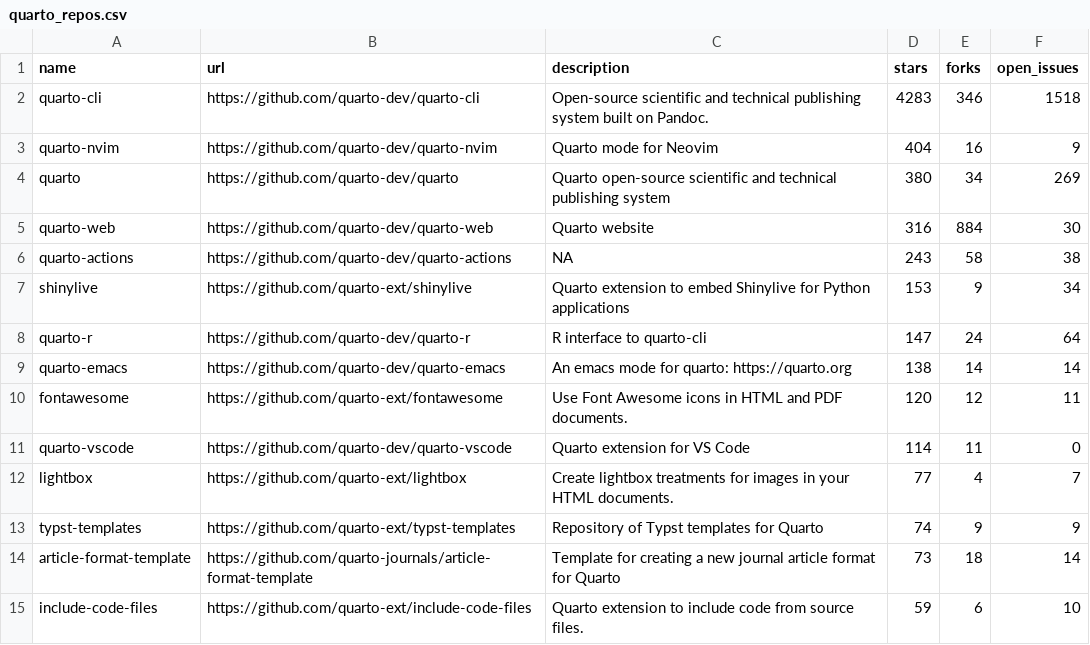
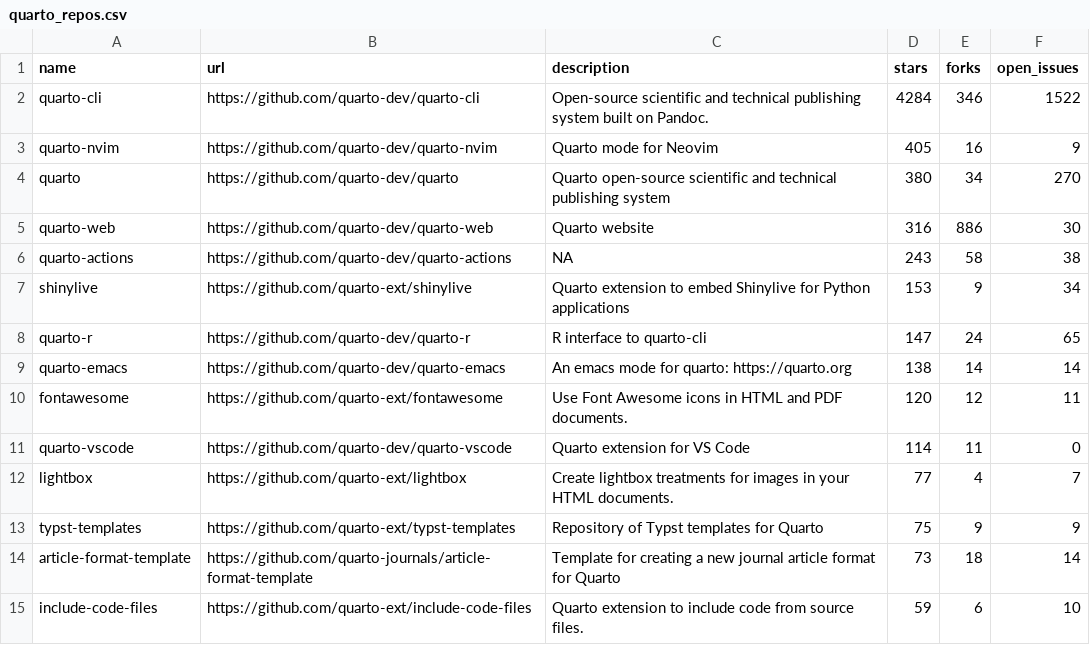
Before and after one commit to phddmmpy/quarto-repo, a CSV file: 01-monitoring-quarto-repos/quarto_repos.csv, drawn as a sheet; only a part is shown.

```diff
--- a/01-monitoring-quarto-repos/quarto_repos.csv
+++ b/01-monitoring-quarto-repos/quarto_repos.csv
@@ -1,9 +1,9 @@
 name,url,description,stars,forks,open_issues
-quarto-cli,https://github.com/quarto-dev/quarto-cli,Open-source scientific and technical publishing system built on Pandoc.,4283,346,1518
-quarto-nvim,https://github.com/quarto-dev/quarto-nvim,Quarto mode for Neovim,404,16,9
-quarto,https://github.com/quarto-dev/quarto,Quarto open-source scientific and technical publishing system,380,34,269
-quarto-web,https://github.com/quarto-dev/quarto-web,Quarto website,316,884,30
+quarto-cli,https://github.com/quarto-dev/quarto-cli,Open-source scientific and technical publishing system built on Pandoc.,4284,346,1522
+quarto-nvim,https://github.com/quarto-dev/quarto-nvim,Quarto mode for Neovim,405,16,9
+quarto,https://github.com/quarto-dev/quarto,Quarto open-source scientific and technical publishing system,380,34,270
+quarto-web,https://github.com/quarto-dev/quarto-web,Quarto website,316,886,30
 quarto-actions,https://github.com/quarto-dev/quarto-actions,NA,243,58,38
 shinylive,https://github.com/quarto-ext/shinylive,Quarto extension to embed Shinylive for Python applications,153,9,34
-quarto-r,https://github.com/quarto-dev/quarto-r,R interface to quarto-cli,147,24,64
+quarto-r,https://github.com/quarto-dev/quarto-r,R interface to quarto-cli,147,24,65
 quarto-emacs,https://github.com/quarto-dev/quarto-emacs,An emacs mode for quarto: https://quarto.org,138,14,14
@@ -12,3 +12,3 @@ quarto-vscode,https://github.com/quarto-dev/quarto-vscode,Quarto extension for V
 lightbox,https://github.com/quarto-ext/lightbox,Create lightbox treatments for images in your HTML documents.,77,4,7
-typst-templates,https://github.com/quarto-ext/typst-templates,Repository of Typst templates for Quarto,74,9,9
+typst-templates,https://github.com/quarto-ext/typst-templates,Repository of Typst templates for Quarto,75,9,9
 article-format-template,https://github.com/quarto-journals/article-format-template,Template for creating a new journal article format for Quarto ,73,18,14
```
Also changed, not shown: 1 other file.
